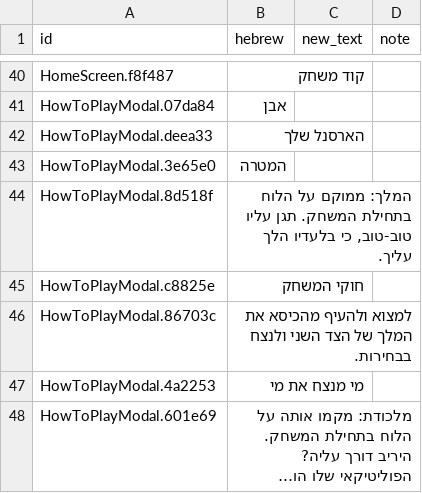
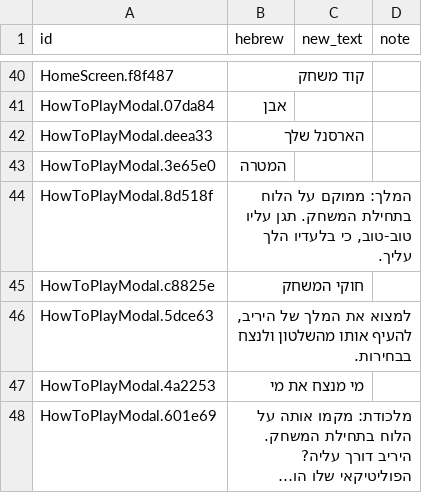
Before and after one commit to Odrabski/rps-elections26, a CSV file: content/ui-strings.csv, drawn as a sheet; only a part is shown, gaps mark what is left out; long unchanged cells end in ….

```diff
--- a/content/ui-strings.csv
+++ b/content/ui-strings.csv
@@ -45,3 +45,3 @@
 "HowToPlayModal.c8825e","חוקי המשחק","",""
-"HowToPlayModal.86703c","למצוא ולהעיף מהכיסא את המלך של הצד השני ולנצח בבחירות.","",""
+"HowToPlayModal.5dce63","למצוא את המלך של היריב, להעיף אותו מהשלטון ולנצח בבחירות.","",""
 "HowToPlayModal.4a2253","מי מנצח את מי","",""
```
Also changed, not shown: 3 other files.
